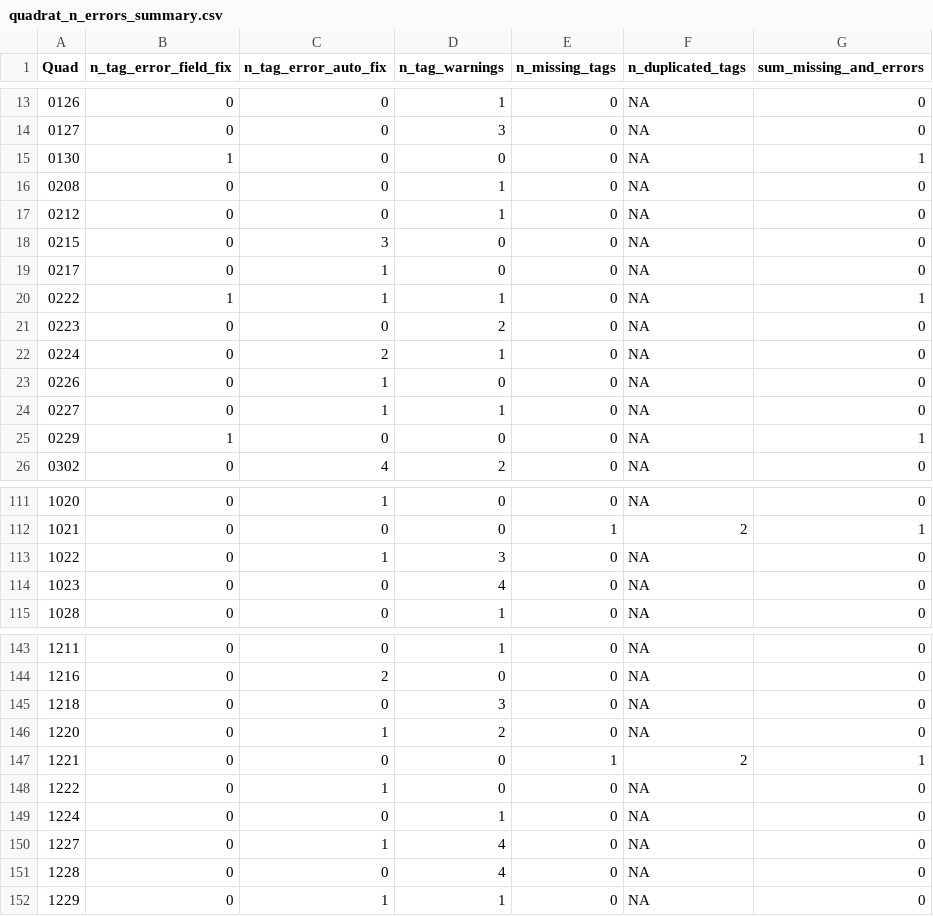
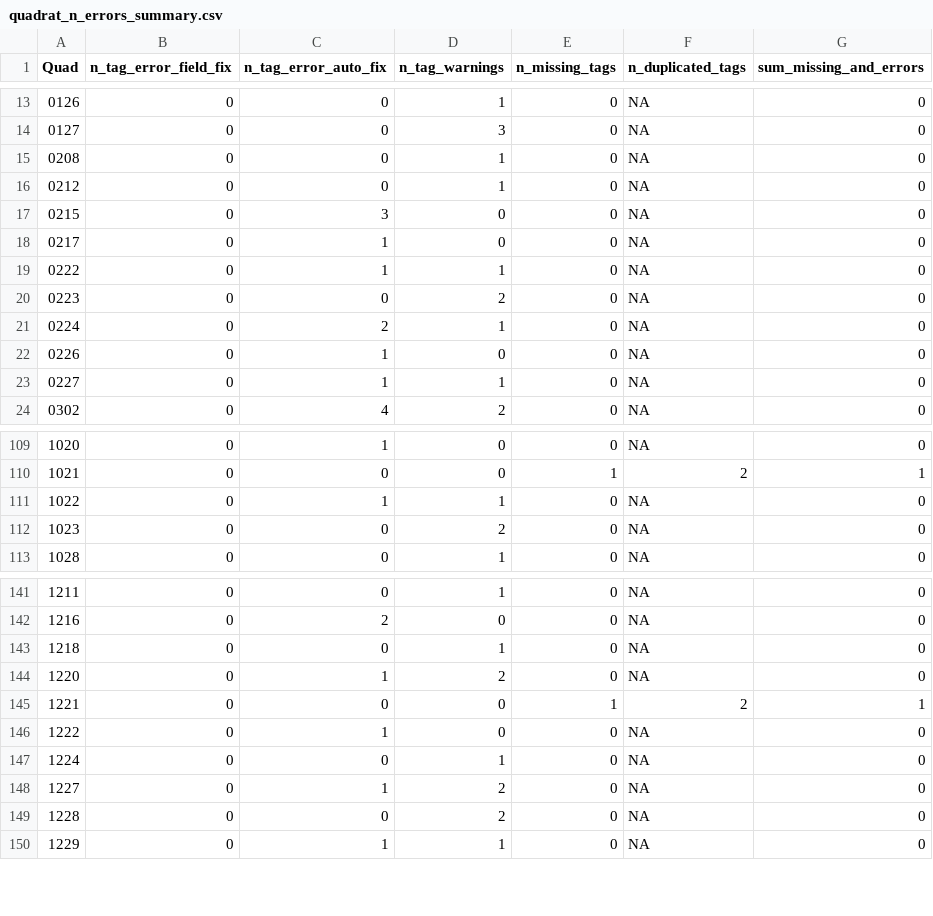
Before and after one commit to SCBI-ForestGEO/SCBImortality, a CSV file: testthat/reports/quadrat_n_errors_summary.csv, drawn as a sheet; only a part is shown, gaps mark what is left out; the diff covers the shown part only.

```diff
--- a/testthat/reports/quadrat_n_errors_summary.csv
+++ b/testthat/reports/quadrat_n_errors_summary.csv
@@ -14,3 +14,2 @@
 "0127",0,0,3,0,NA,0
-"0130",1,0,0,0,NA,1
 "0208",0,0,1,0,NA,0
@@ -19,3 +18,3 @@
 "0217",0,1,0,0,NA,0
-"0222",1,1,1,0,NA,1
+"0222",0,1,1,0,NA,0
 "0223",0,0,2,0,NA,0
@@ -24,3 +23,2 @@
 "0227",0,1,1,0,NA,0
-"0229",1,0,0,0,NA,1
 "0302",0,4,2,0,NA,0
@@ -112,4 +110,4 @@
 "1021",0,0,0,1,2,1
-"1022",0,1,3,0,NA,0
-"1023",0,0,4,0,NA,0
+"1022",0,1,1,0,NA,0
+"1023",0,0,2,0,NA,0
 "1028",0,0,1,0,NA,0
@@ -144,3 +142,3 @@
 "1216",0,2,0,0,NA,0
-"1218",0,0,3,0,NA,0
+"1218",0,0,1,0,NA,0
 "1220",0,1,2,0,NA,0
@@ -149,4 +147,4 @@
 "1224",0,0,1,0,NA,0
-"1227",0,1,4,0,NA,0
-"1228",0,0,4,0,NA,0
+"1227",0,1,2,0,NA,0
+"1228",0,0,2,0,NA,0
 "1229",0,1,1,0,NA,0
```
Also changed, not shown: 14 edited cells elsewhere in this file, testthat/reports/requires_field_fix/require_field_fix_error_file.csv, testthat/reports/trace_of_reports/warnings_file.csv, 3 other files.
